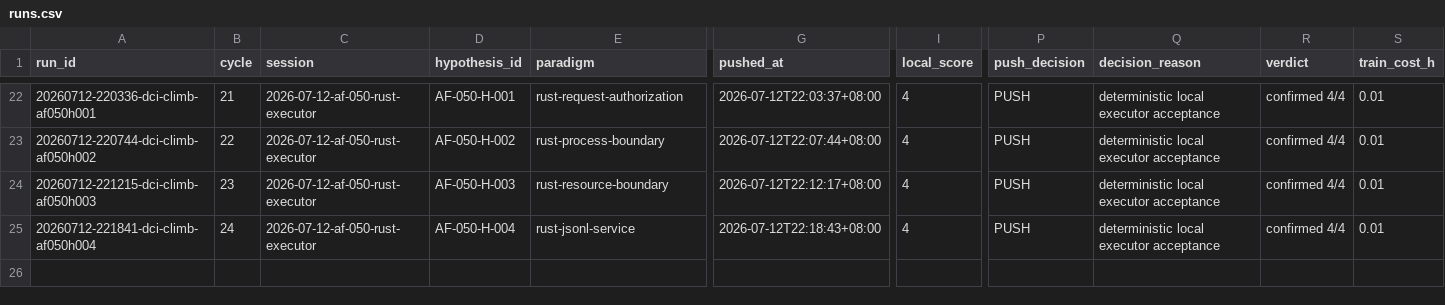
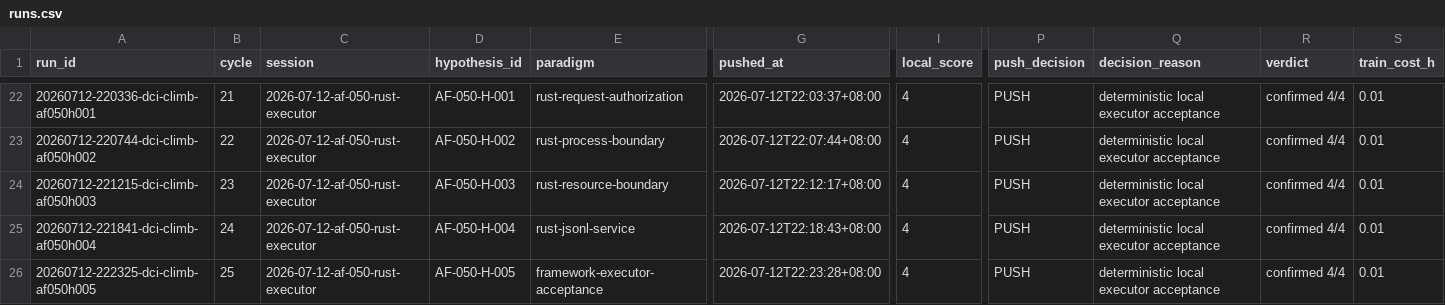
Before and after one commit to uukuguy/DCI-Agent-Lite, a CSV file: docs/status/climb/runs.csv, drawn as a sheet; only a part is shown, gaps mark what is left out; rows hold the shown columns only; the diff names each change by its address in the sheet, - before the commit and + after, or states it on an @@ line.

Commit message:
feat: package controlled executor sidecar

```diff
--- a/docs/status/climb/runs.csv
+++ b/docs/status/climb/runs.csv
+row 26: 20260712-222325-dci-climb-af050h005 | 25 | 2026-07-12-af-050-rust-executor | AF-050-H-005 | framework-executor-acceptance | 2026-07-12T22:23:28+08:00 | 4 | PUSH | deterministic local executor acceptance | confirmed 4/4 | 0.01
```
Also changed, not shown: 17 other files.
